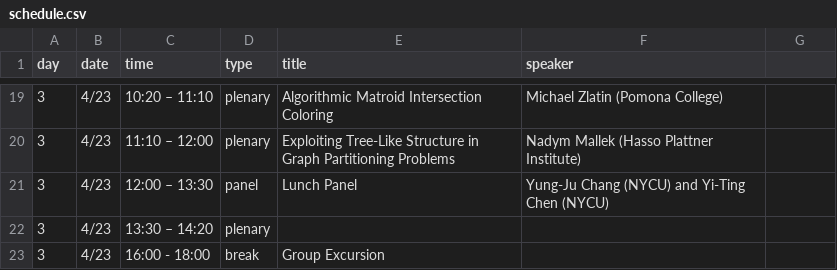
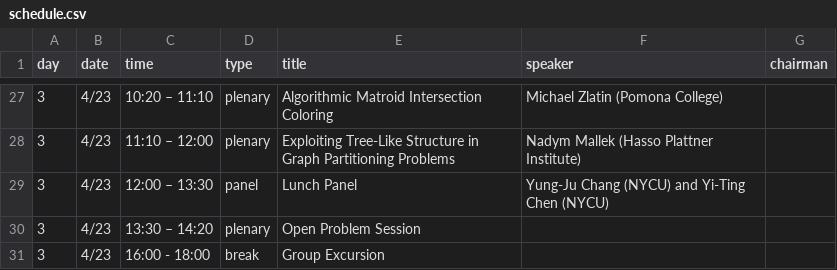
Before and after one commit to NYCU-theory-day/2026-April, a CSV file: data/schedule.csv, drawn as a sheet; only a part is shown, gaps mark what is left out; the diff covers the shown part only.

Commit message:
add chairman and poster information

```diff
--- a/data/schedule.csv
+++ b/data/schedule.csv
@@ -1 +1 @@
-day,date,time,type,title,speaker
+day,date,time,type,title,speaker,chairman
@@ -21,3 +29,3 @@ day,date,time,type,title,speaker
 3,4/23,12:00 – 13:30,panel,Lunch Panel,Yung-Ju Chang (NYCU) and Yi-Ting Chen (NYCU)
-3,4/23,13:30 – 14:20,plenary,
+3,4/23,13:30 – 14:20,plenary,Open Problem Session
 3,4/23,16:00 - 18:00,break,Group Excursion
```
Also changed, not shown: 8 added rows elsewhere in this file, 7 other files.
